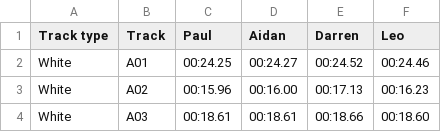
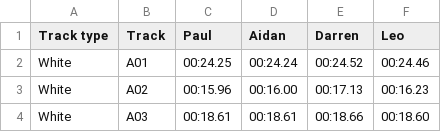
Before and after one commit to deambulatory/scores, a CSV file: data.csv, drawn as a sheet; only a part is shown.

Commit message:
a01 smashed

```diff
--- a/data.csv
+++ b/data.csv
@@ -1,3 +1,3 @@
 Track type,Track,Paul,Aidan,Darren,Leo
-White,A01,00:24.25,00:24.27,00:24.52,00:24.46
+White,A01,00:24.25,00:24.24,00:24.52,00:24.46
 White,A02,00:15.96,00:16.00,00:17.13,00:16.23
```
